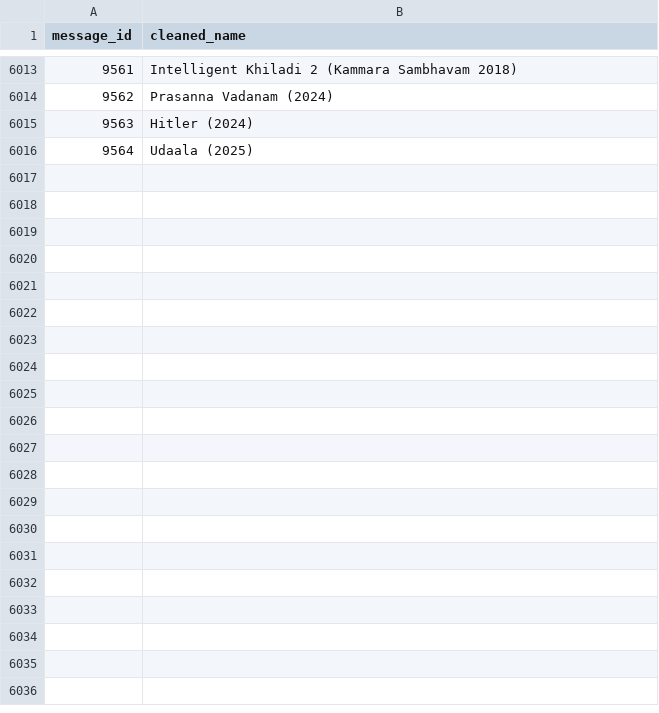
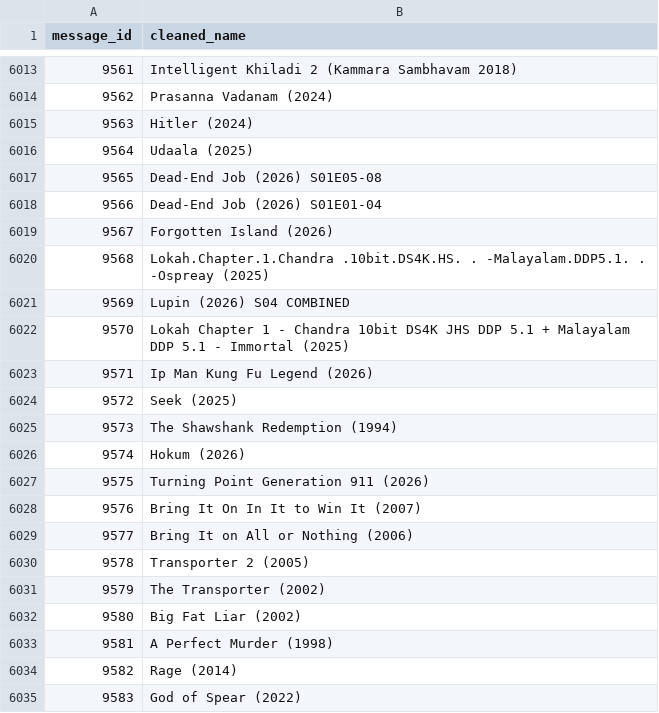
Before and after one commit to ml-nest/telegram_automation, a CSV file: chat_messages.csv, drawn as a sheet; only a part is shown, gaps mark what is left out; the diff covers the shown part only; the diff names each change by its address in the sheet, - before the commit and + after, or states it on an @@ line.

```diff
--- a/chat_messages.csv
+++ b/chat_messages.csv
+row 6017: 9565 | Dead-End Job (2026) S01E05-08
+row 6018: 9566 | Dead-End Job (2026) S01E01-04
+row 6019: 9567 | Forgotten Island (2026)
+row 6020: 9568 | Lokah.Chapter.1.Chandra .10bit.DS4K.HS. . -Malayalam.DDP5.1. . -Ospreay (2025)
+row 6021: 9569 | Lupin (2026) S04 COMBINED
+row 6022: 9570 | Lokah Chapter 1 - Chandra 10bit DS4K JHS DDP 5.1 + Malayalam DDP 5.1 - Immortal (2025)
+row 6023: 9571 | Ip Man Kung Fu Legend (2026)
+row 6024: 9572 | Seek (2025)
+row 6025: 9573 | The Shawshank Redemption (1994)
+row 6026: 9574 | Hokum (2026)
+row 6027: 9575 | Turning Point Generation 911 (2026)
+row 6028: 9576 | Bring It On In It to Win It (2007)
+row 6029: 9577 | Bring It on All or Nothing (2006)
+row 6030: 9578 | Transporter 2 (2005)
+row 6031: 9579 | The Transporter (2002)
+row 6032: 9580 | Big Fat Liar (2002)
+row 6033: 9581 | A Perfect Murder (1998)
+row 6034: 9582 | Rage (2014)
+row 6035: 9583 | God of Spear (2022)
```
Also changed, not shown: 21 added rows elsewhere in this file, 8 other files.
